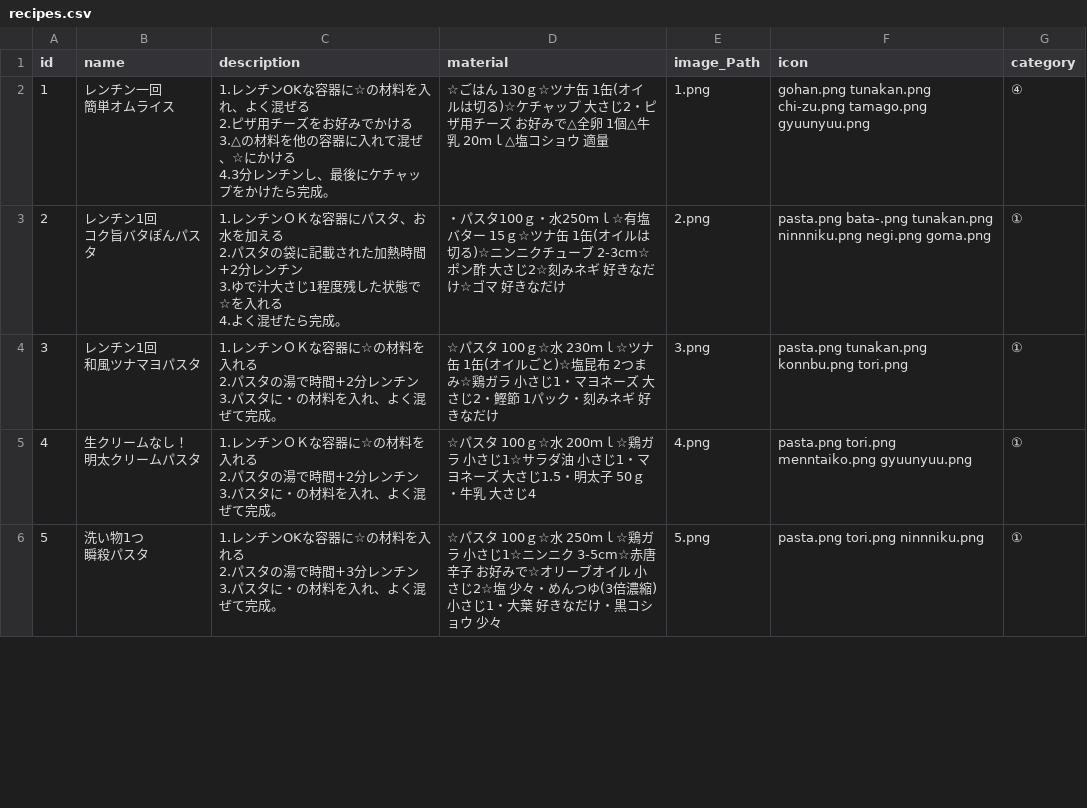
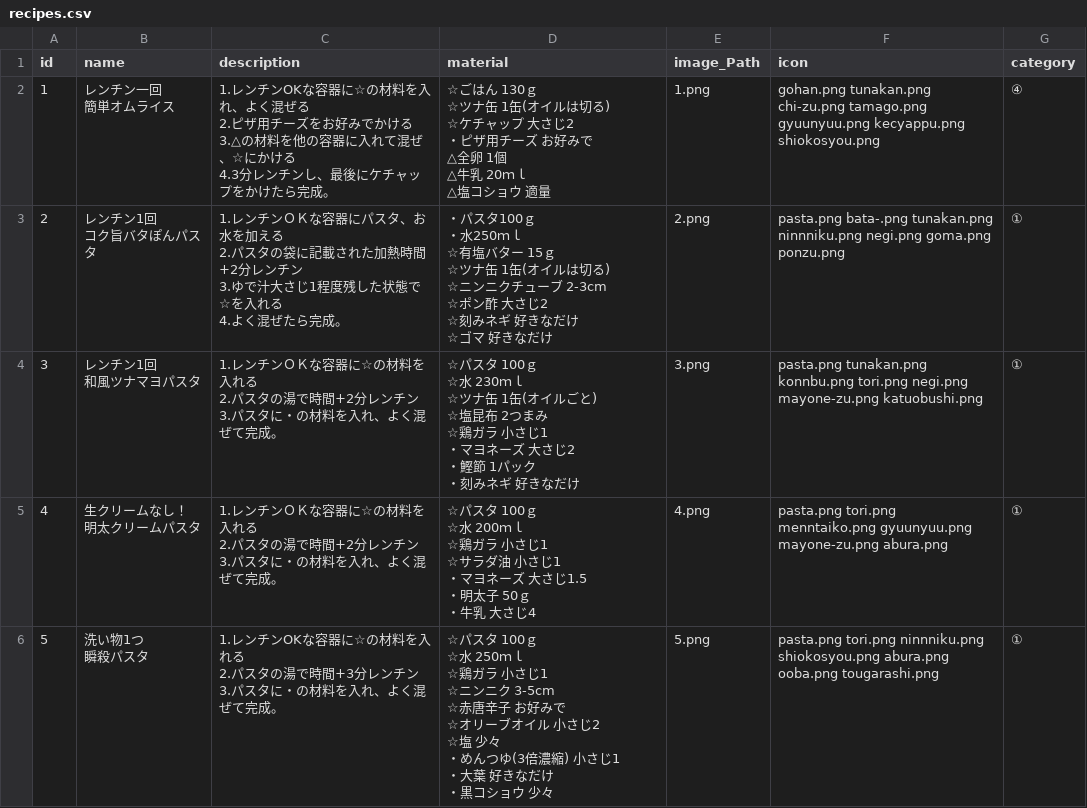
Before and after one commit to sbko787878/zuborarecipeapp, a CSV file: src/main/resources/static/data/db/recipes.csv, drawn as a sheet; only a part is shown; the diff covers the shown part only.

```diff
--- a/src/main/resources/static/data/db/recipes.csv
+++ b/src/main/resources/static/data/db/recipes.csv
@@ -1,23 +1,58 @@
 id,name,description,material,image_Path,icon,category
-1,"レンチン一回
-簡単オムライス","1.レンチンOKな容器に☆の材料を入れ、よく混ぜる
-2.ピザ用チーズをお好みでかける
-3.△の材料を他の容器に入れて混ぜ、☆にかける
-4.3分レンチンし、最後にケチャップをかけたら完成。",☆ごはん　130ｇ☆ツナ缶　1缶(オイルは切る)☆ケチャップ　大さじ2・ピザ用チーズ　お好みで△全卵　1個△牛乳　20ｍｌ△塩コショウ　適量,1.png,gohan.png tunakan.png chi-zu.png tamago.png gyuunyuu.png,④
-2,"レンチン1回
-コク旨バタぽんパスタ","1.レンチンＯＫな容器にパスタ、お水を加える
-2.パスタの袋に記載された加熱時間+2分レンチン
-3.ゆで汁大さじ1程度残した状態で☆を入れる
-4.よく混ぜたら完成。",・パスタ100ｇ・水250ｍｌ☆有塩バター　15ｇ☆ツナ缶　1缶(オイルは切る)☆ニンニクチューブ　2-3cm☆ポン酢　大さじ2☆刻みネギ　好きなだけ☆ゴマ　好きなだけ,2.png,pasta.png bata-.png tunakan.png ninnniku.png negi.png goma.png,①
-3,"レンチン1回
-和風ツナマヨパスタ","1.レンチンＯＫな容器に☆の材料を入れる
-2.パスタの湯で時間+2分レンチン
-3.パスタに・の材料を入れ、よく混ぜて完成。",☆パスタ　100ｇ☆水　230ｍｌ☆ツナ缶　1缶(オイルごと)☆塩昆布　2つまみ☆鶏ガラ　小さじ1・マヨネーズ　大さじ2・鰹節　1パック・刻みネギ　好きなだけ,3.png,pasta.png tunakan.png konnbu.png tori.png,①
-4,"生クリームなし！
-明太クリームパスタ","1.レンチンＯＫな容器に☆の材料を入れる
-2.パスタの湯で時間+2分レンチン
-3.パスタに・の材料を入れ、よく混ぜて完成。",☆パスタ　100ｇ☆水　200ｍｌ☆鶏ガラ　小さじ1☆サラダ油　小さじ1・マヨネーズ　大さじ1.5・明太子　50ｇ・牛乳　大さじ4,4.png,pasta.png tori.png menntaiko.png gyuunyuu.png,①
-5,"洗い物1つ
-瞬殺パスタ","1.レンチンOKな容器に☆の材料を入れる
-2.パスタの湯で時間+3分レンチン
-3.パスタに・の材料を入れ、よく混ぜて完成。",☆パスタ　100ｇ☆水　250ｍｌ☆鶏ガラ　小さじ1☆ニンニク　3-5cm☆赤唐辛子　お好みで☆オリーブオイル　小さじ2☆塩　少々・めんつゆ(3倍濃縮)　小さじ1・大葉　好きなだけ・黒コショウ　少々,5.png,pasta.png tori.png ninnniku.png,①
+1,"レンチン一回
+簡単オムライス","1.レンチンOKな容器に☆の材料を入れ、よく混ぜる
+2.ピザ用チーズをお好みでかける
+3.△の材料を他の容器に入れて混ぜ、☆にかける
+4.3分レンチンし、最後にケチャップをかけたら完成。","☆ごはん　130ｇ
+☆ツナ缶　1缶(オイルは切る)
+☆ケチャップ　大さじ2
+・ピザ用チーズ　お好みで
+△全卵　1個
+△牛乳　20ｍｌ
+△塩コショウ　適量",1.png,gohan.png tunakan.png chi-zu.png tamago.png gyuunyuu.png kecyappu.png shiokosyou.png,④
+2,"レンチン1回
+コク旨バタぽんパスタ","1.レンチンＯＫな容器にパスタ、お水を加える
+2.パスタの袋に記載された加熱時間+2分レンチン
+3.ゆで汁大さじ1程度残した状態で☆を入れる
+4.よく混ぜたら完成。","・パスタ100ｇ
+・水250ｍｌ
+☆有塩バター　15ｇ
+☆ツナ缶　1缶(オイルは切る)
+☆ニンニクチューブ　2-3cm
+☆ポン酢　大さじ2
+☆刻みネギ　好きなだけ
+☆ゴマ　好きなだけ",2.png,pasta.png bata-.png tunakan.png ninnniku.png negi.png goma.png ponzu.png,①
+3,"レンチン1回
+和風ツナマヨパスタ","1.レンチンＯＫな容器に☆の材料を入れる
+2.パスタの湯で時間+2分レンチン
+3.パスタに・の材料を入れ、よく混ぜて完成。","☆パスタ　100ｇ
+☆水　230ｍｌ
+☆ツナ缶　1缶(オイルごと)
+☆塩昆布　2つまみ
+☆鶏ガラ　小さじ1
+・マヨネーズ　大さじ2
+・鰹節　1パック
+・刻みネギ　好きなだけ",3.png,pasta.png tunakan.png konnbu.png tori.png negi.png mayone-zu.png katuobushi.png,①
+4,"生クリームなし！
+明太クリームパスタ","1.レンチンＯＫな容器に☆の材料を入れる
+2.パスタの湯で時間+2分レンチン
+3.パスタに・の材料を入れ、よく混ぜて完成。","☆パスタ　100ｇ
+☆水　200ｍｌ
+☆鶏ガラ　小さじ1
+☆サラダ油　小さじ1
+・マヨネーズ　大さじ1.5
+・明太子　50ｇ
+・牛乳　大さじ4",4.png,pasta.png tori.png menntaiko.png gyuunyuu.png mayone-zu.png abura.png,①
+5,"洗い物1つ
+瞬殺パスタ","1.レンチンOKな容器に☆の材料を入れる
+2.パスタの湯で時間+3分レンチン
+3.パスタに・の材料を入れ、よく混ぜて完成。","☆パスタ　100ｇ
+☆水　250ｍｌ
+☆鶏ガラ　小さじ1
+☆ニンニク　3-5cm
+☆赤唐辛子　お好みで
+☆オリーブオイル　小さじ2
+☆塩　少々
+・めんつゆ(3倍濃縮)　小さじ1
+・大葉　好きなだけ
+・黒コショウ　少々",5.png,pasta.png tori.png ninnniku.png shiokosyou.png abura.png ooba.png tougarashi.png,①
```
Also changed, not shown: 9 edited cells elsewhere in this file, 18 other files.
